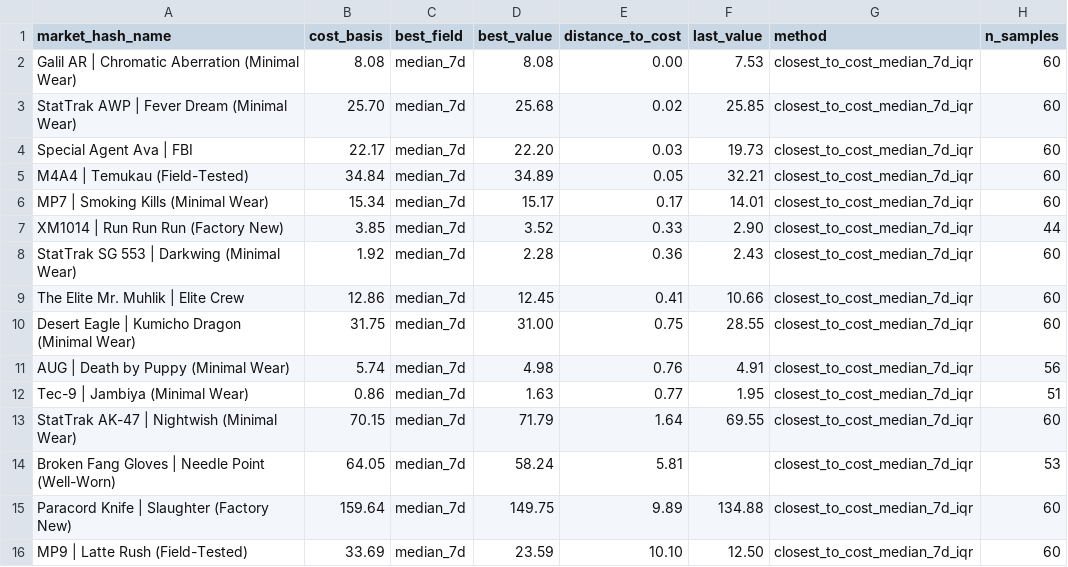
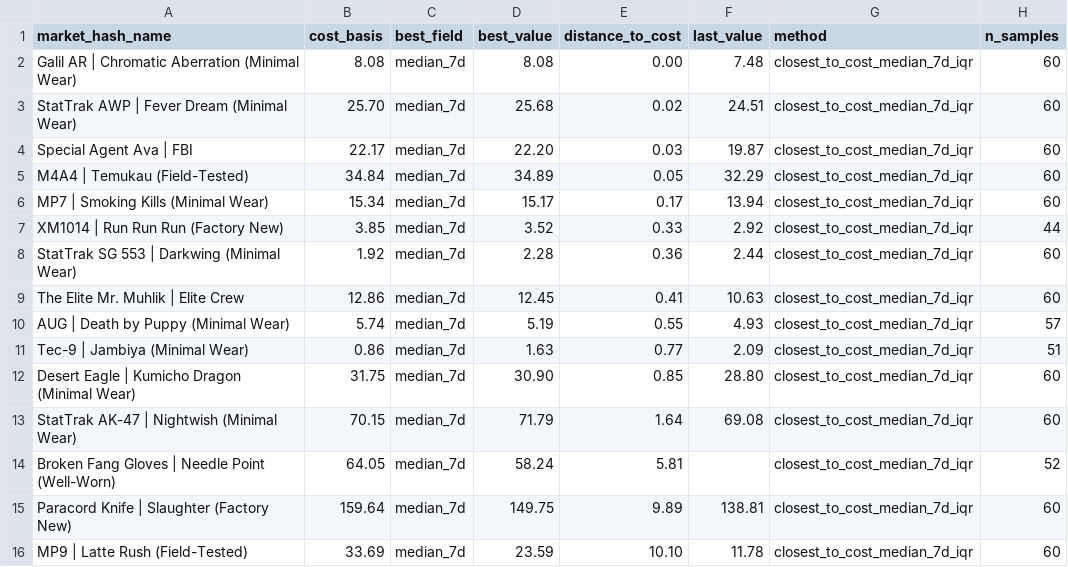
Before and after one commit to jpcarrascom2311-commits/skinport-tracker, a CSV file: skinport_best_sheets.csv, drawn as a sheet.

```diff
--- a/skinport_best_sheets.csv
+++ b/skinport_best_sheets.csv
@@ -1,16 +1,16 @@
 market_hash_name,cost_basis,best_field,best_value,distance_to_cost,last_value,method,n_samples
-Galil AR | Chromatic Aberration (Minimal Wear),8.08,median_7d,8.08,0.00,7.53,closest_to_cost_median_7d_iqr,60
-StatTrak AWP | Fever Dream (Minimal Wear),25.70,median_7d,25.68,0.02,25.85,closest_to_cost_median_7d_iqr,60
-Special Agent Ava | FBI,22.17,median_7d,22.20,0.03,19.73,closest_to_cost_median_7d_iqr,60
-M4A4 | Temukau (Field-Tested),34.84,median_7d,34.89,0.05,32.21,closest_to_cost_median_7d_iqr,60
-MP7 | Smoking Kills (Minimal Wear),15.34,median_7d,15.17,0.17,14.01,closest_to_cost_median_7d_iqr,60
-XM1014 | Run Run Run (Factory New),3.85,median_7d,3.52,0.33,2.90,closest_to_cost_median_7d_iqr,44
-StatTrak SG 553 | Darkwing (Minimal Wear),1.92,median_7d,2.28,0.36,2.43,closest_to_cost_median_7d_iqr,60
-The Elite Mr. Muhlik | Elite Crew,12.86,median_7d,12.45,0.41,10.66,closest_to_cost_median_7d_iqr,60
-Desert Eagle | Kumicho Dragon (Minimal Wear),31.75,median_7d,31.00,0.75,28.55,closest_to_cost_median_7d_iqr,60
-AUG | Death by Puppy (Minimal Wear),5.74,median_7d,4.98,0.76,4.91,closest_to_cost_median_7d_iqr,56
-Tec-9 | Jambiya (Minimal Wear),0.86,median_7d,1.63,0.77,1.95,closest_to_cost_median_7d_iqr,51
-StatTrak AK-47 | Nightwish (Minimal Wear),70.15,median_7d,71.79,1.64,69.55,closest_to_cost_median_7d_iqr,60
-Broken Fang Gloves | Needle Point (Well-Worn),64.05,median_7d,58.24,5.81,,closest_to_cost_median_7d_iqr,53
-Paracord Knife | Slaughter (Factory New),159.64,median_7d,149.75,9.89,134.88,closest_to_cost_median_7d_iqr,60
-MP9 | Latte Rush (Field-Tested),33.69,median_7d,23.59,10.10,12.50,closest_to_cost_median_7d_iqr,60
+Galil AR | Chromatic Aberration (Minimal Wear),8.08,median_7d,8.08,0.00,7.48,closest_to_cost_median_7d_iqr,60
+StatTrak AWP | Fever Dream (Minimal Wear),25.70,median_7d,25.68,0.02,24.51,closest_to_cost_median_7d_iqr,60
+Special Agent Ava | FBI,22.17,median_7d,22.20,0.03,19.87,closest_to_cost_median_7d_iqr,60
+M4A4 | Temukau (Field-Tested),34.84,median_7d,34.89,0.05,32.29,closest_to_cost_median_7d_iqr,60
+MP7 | Smoking Kills (Minimal Wear),15.34,median_7d,15.17,0.17,13.94,closest_to_cost_median_7d_iqr,60
+XM1014 | Run Run Run (Factory New),3.85,median_7d,3.52,0.33,2.92,closest_to_cost_median_7d_iqr,44
+StatTrak SG 553 | Darkwing (Minimal Wear),1.92,median_7d,2.28,0.36,2.44,closest_to_cost_median_7d_iqr,60
+The Elite Mr. Muhlik | Elite Crew,12.86,median_7d,12.45,0.41,10.63,closest_to_cost_median_7d_iqr,60
+AUG | Death by Puppy (Minimal Wear),5.74,median_7d,5.19,0.55,4.93,closest_to_cost_median_7d_iqr,57
+Tec-9 | Jambiya (Minimal Wear),0.86,median_7d,1.63,0.77,2.09,closest_to_cost_median_7d_iqr,51
+Desert Eagle | Kumicho Dragon (Minimal Wear),31.75,median_7d,30.90,0.85,28.80,closest_to_cost_median_7d_iqr,60
+StatTrak AK-47 | Nightwish (Minimal Wear),70.15,median_7d,71.79,1.64,69.08,closest_to_cost_median_7d_iqr,60
+Broken Fang Gloves | Needle Point (Well-Worn),64.05,median_7d,58.24,5.81,,closest_to_cost_median_7d_iqr,52
+Paracord Knife | Slaughter (Factory New),159.64,median_7d,149.75,9.89,138.81,closest_to_cost_median_7d_iqr,60
+MP9 | Latte Rush (Field-Tested),33.69,median_7d,23.59,10.10,11.78,closest_to_cost_median_7d_iqr,60
```
Also changed, not shown: skinport_latest.csv.
